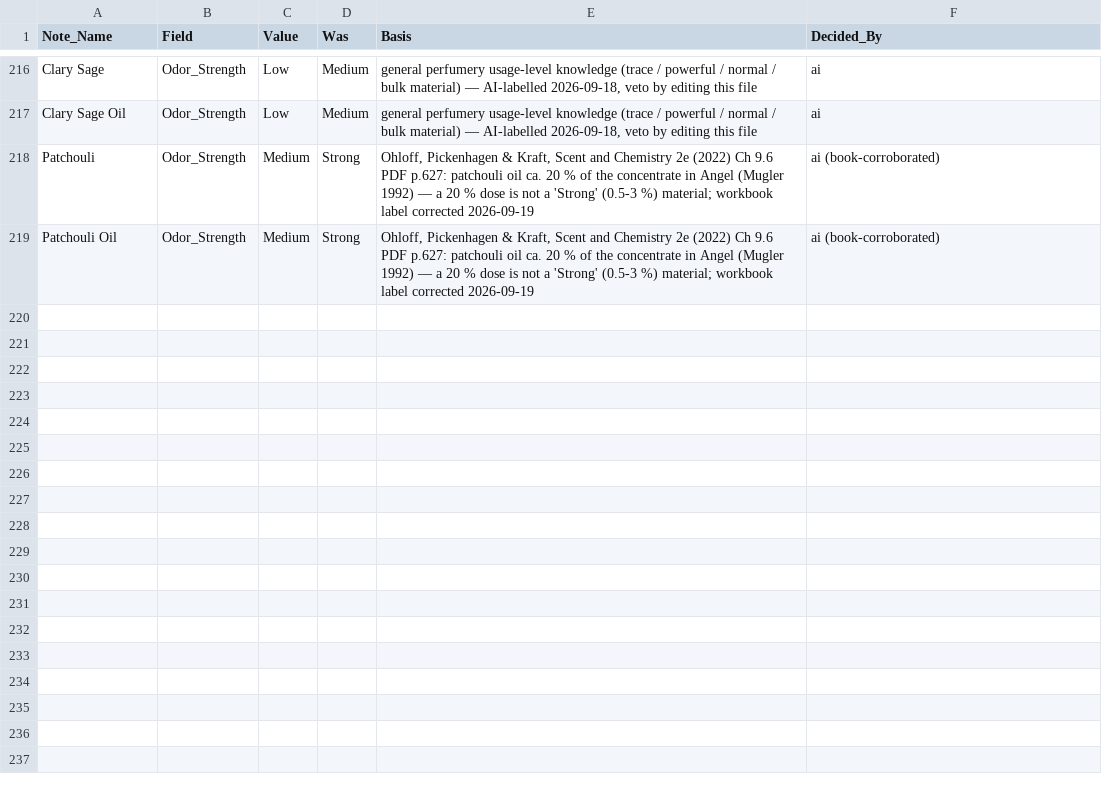
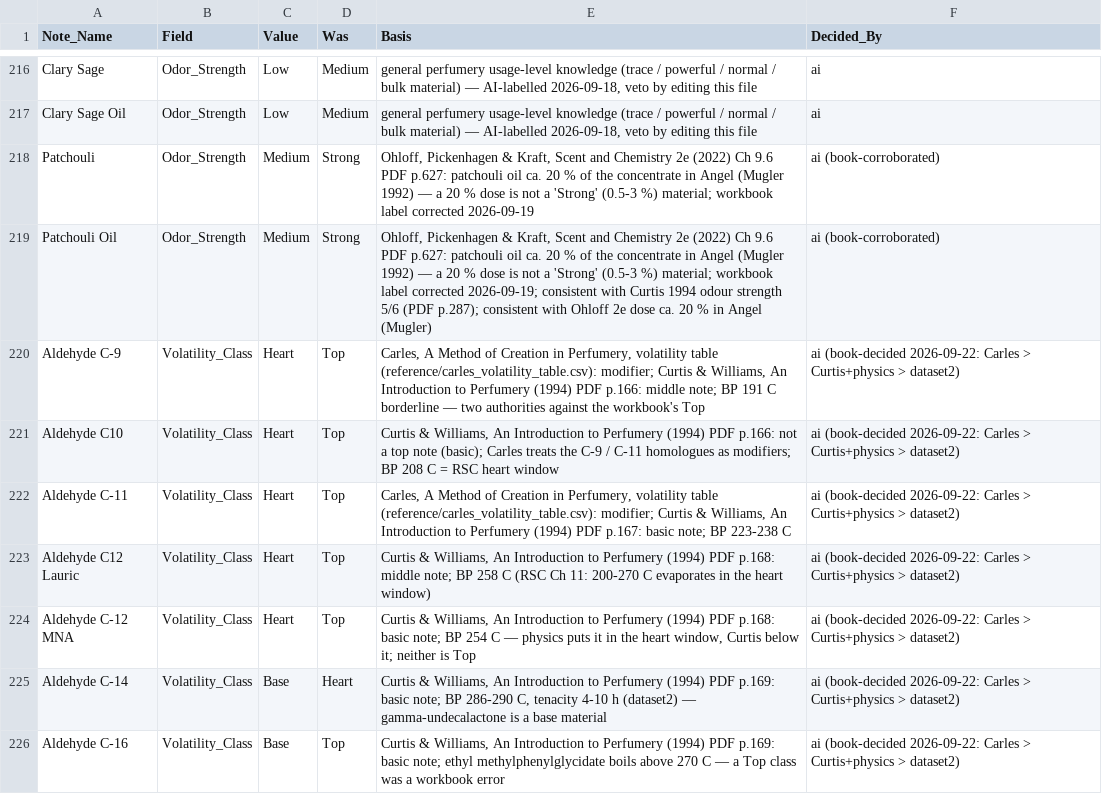
Before and after one commit to fzakir65/Farhan-Project-main, a CSV file: perfume-ai-system/data/note_field_overrides.csv, drawn as a sheet; only a part is shown, gaps mark what is left out; the diff covers the shown part only.

```diff
--- a/perfume-ai-system/data/note_field_overrides.csv
+++ b/perfume-ai-system/data/note_field_overrides.csv
@@ -218,2 +218,9 @@ Clary Sage Oil,Odor_Strength,Low,Medium,"general perfumery usage-level knowledge
 Patchouli,Odor_Strength,Medium,Strong,"Ohloff, Pickenhagen & Kraft, Scent and Chemistry 2e (2022) Ch 9.6 PDF p.627: patchouli oil ca. 20 % of the concentrate in Angel (Mugler 1992) — a 20 % dose is not a 'Strong' (0.5-3 %) material; workbook label corrected 2026-09-19",ai (book-corroborated)
-Patchouli Oil,Odor_Strength,Medium,Strong,"Ohloff, Pickenhagen & Kraft, Scent and Chemistry 2e (2022) Ch 9.6 PDF p.627: patchouli oil ca. 20 % of the concentrate in Angel (Mugler 1992) — a 20 % dose is not a 'Strong' (0.5-3 %) material; workbook label corrected 2026-09-19",ai (book-corroborated)
+Patchouli Oil,Odor_Strength,Medium,Strong,"Ohloff, Pickenhagen & Kraft, Scent and Chemistry 2e (2022) Ch 9.6 PDF p.627: patchouli oil ca. 20 % of the concentrate in Angel (Mugler 1992) — a 20 % dose is not a 'Strong' (0.5-3 %) material; workbook label corrected 2026-09-19; consistent with Curtis 1994 odour strength 5/6 (PDF p.287); consistent with Ohloff 2e dose ca. 20 % in Angel (Mugler)",ai (book-corroborated)
+Aldehyde C-9,Volatility_Class,Heart,Top,"Carles, A Method of Creation in Perfumery, volatility table (reference/carles_volatility_table.csv): modifier; Curtis & Williams, An Introduction to Perfumery (1994) PDF p.166: middle note; BP 191 C borderline — two authorities against the workbook's Top",ai (book-decided 2026-09-22: Carles > Curtis+physics > dataset2)
+Aldehyde C10,Volatility_Class,Heart,Top,"Curtis & Williams, An Introduction to Perfumery (1994) PDF p.166: not a top note (basic); Carles treats the C-9 / C-11 homologues as modifiers; BP 208 C = RSC heart window",ai (book-decided 2026-09-22: Carles > Curtis+physics > dataset2)
+Aldehyde C-11,Volatility_Class,Heart,Top,"Carles, A Method of Creation in Perfumery, volatility table (reference/carles_volatility_table.csv): modifier; Curtis & Williams, An Introduction to Perfumery (1994) PDF p.167: basic note; BP 223-238 C",ai (book-decided 2026-09-22: Carles > Curtis+physics > dataset2)
+Aldehyde C12 Lauric,Volatility_Class,Heart,Top,"Curtis & Williams, An Introduction to Perfumery (1994) PDF p.168: middle note; BP 258 C (RSC Ch 11: 200-270 C evaporates in the heart window)",ai (book-decided 2026-09-22: Carles > Curtis+physics > dataset2)
+Aldehyde C-12 MNA,Volatility_Class,Heart,Top,"Curtis & Williams, An Introduction to Perfumery (1994) PDF p.168: basic note; BP 254 C — physics puts it in the heart window, Curtis below it; neither is Top",ai (book-decided 2026-09-22: Carles > Curtis+physics > dataset2)
+Aldehyde C-14,Volatility_Class,Base,Heart,"Curtis & Williams, An Introduction to Perfumery (1994) PDF p.169: basic note; BP 286-290 C, tenacity 4-10 h (dataset2) — gamma-undecalactone is a base material",ai (book-decided 2026-09-22: Carles > Curtis+physics > dataset2)
+Aldehyde C-16,Volatility_Class,Base,Top,"Curtis & Williams, An Introduction to Perfumery (1994) PDF p.169: basic note; ethyl methylphenylglycidate boils above 270 C — a Top class was a workbook error",ai (book-decided 2026-09-22: Carles > Curtis+physics > dataset2)
```
Also changed, not shown: 7 added rows and 25 edited cells elsewhere in this file, perfume-ai-system/data/dataset2_notes.csv, perfume-ai-system/data/reference/book_review_layers.csv, 11 other files.
